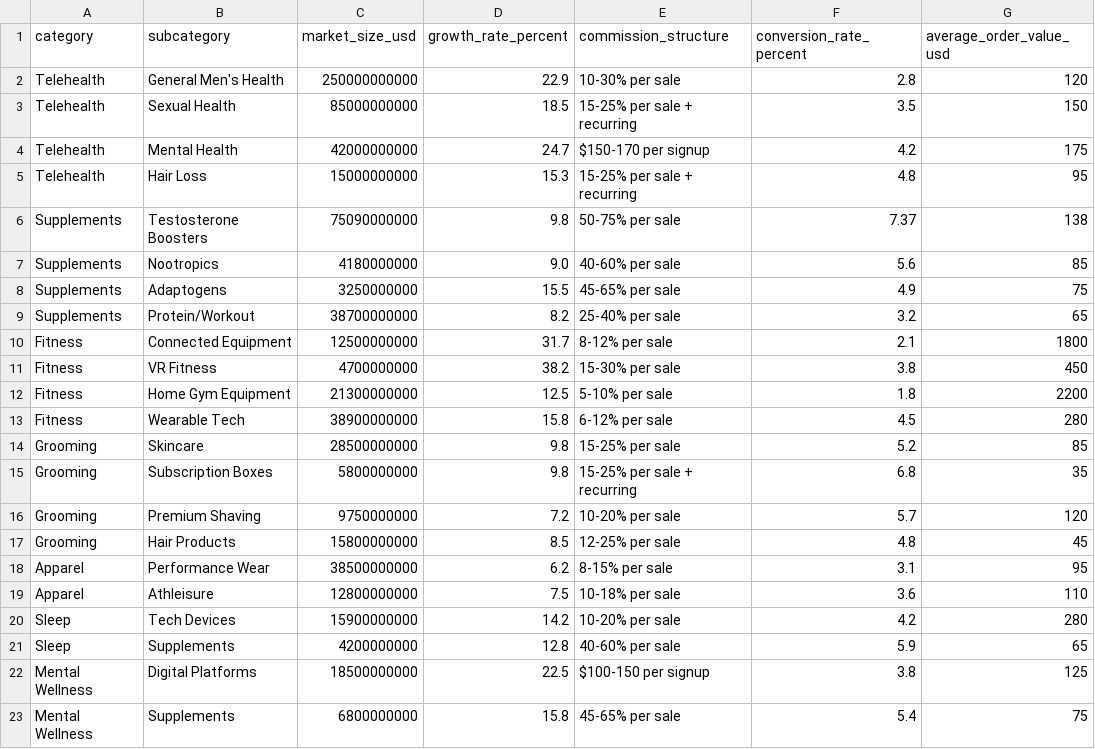
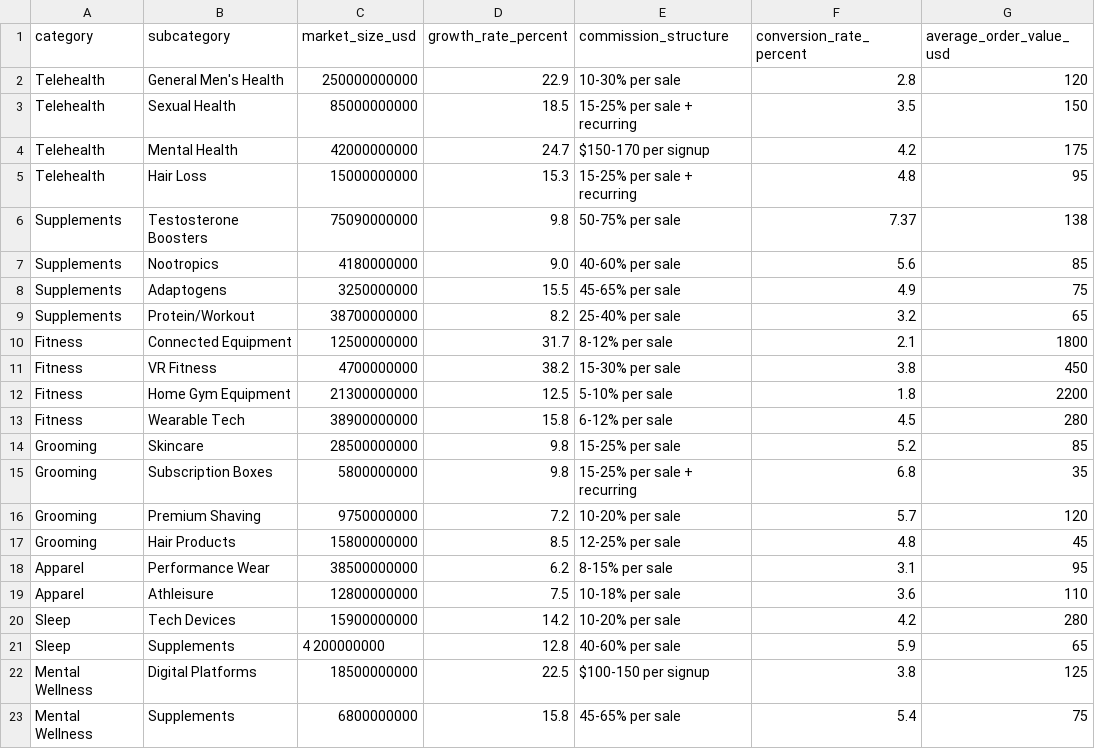
Before and after one commit to GSCrawley/automated_blog_platform, a CSV file: core/data/mens_health_market_data.csv, drawn as a sheet; only a part is shown; the diff names each change by its address in the sheet, - before the commit and + after, or states it on an @@ line.

```diff
--- a/core/data/mens_health_market_data.csv
+++ b/core/data/mens_health_market_data.csv
-C21 (market_size_usd): 4200000000
+C21 (market_size_usd): 4 200000000
```
Also changed, not shown: 7 other files.
